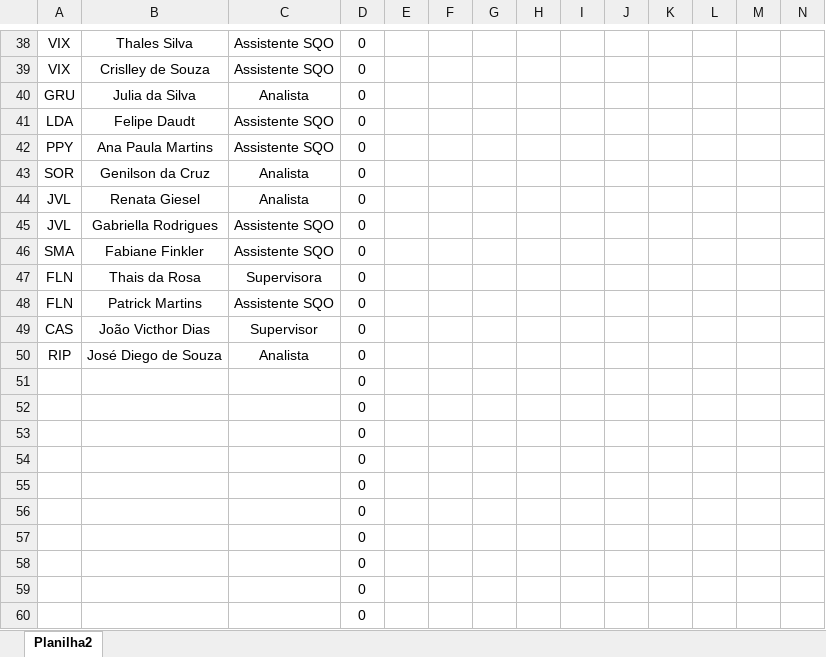
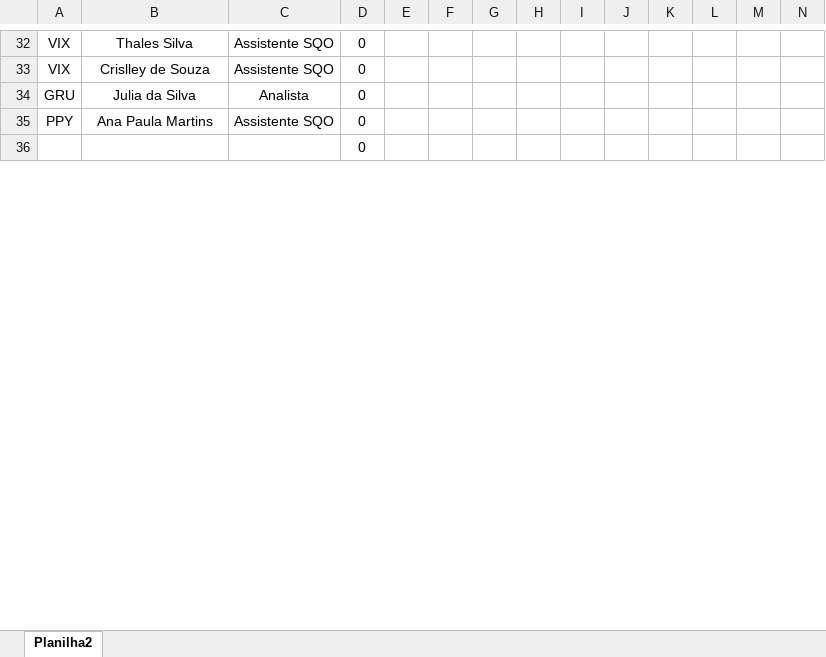
Before and after one commit to gamebos-collab/desafiodeexcelencia, an Excel workbook: public/gamekpi.xlsx, sheet Planilha2, drawn as a sheet; only a part is shown, gaps mark what is left out; values as stored, in another font and other column widths than the file's, no borders; table styles not drawn; removed rows and columns are numbered as before the commit, all else as after; rows hold the shown columns only; the diff covers the shown part only; the diff names each change by its address in the sheet, - before the commit and + after, or states it on an @@ line.

```diff
--- a/public/gamekpi.xlsx (sheet Planilha2)
+++ b/public/gamekpi.xlsx (sheet Planilha2)
-row 41: LDA | Felipe Daudt | Assistente SQO | 0
-row 43: SOR | Genilson da Cruz | Analista | 0
-row 44: JVL | Renata Giesel | Analista | 0
-row 45: JVL | Gabriella Rodrigues | Assistente SQO | 0
-row 46: SMA | Fabiane Finkler | Assistente SQO | 0
-row 47: FLN | Thais da Rosa | Supervisora | 0
-row 48: FLN | Patrick Martins | Assistente SQO | 0
-row 49: CAS | João Victhor Dias | Supervisor | 0
-row 50: RIP | José Diego de Souza | Analista | 0
-row 52:  |  |  | 0
-row 53:  |  |  | 0
-row 54:  |  |  | 0
-row 55:  |  |  | 0
-row 56:  |  |  | 0
-row 57:  |  |  | 0
-row 58:  |  |  | 0
-row 59:  |  |  | 0
-row 60:  |  |  | 0
```
Also changed, not shown: 17 added rows, 34 removed rows, 116 edited cells and cell formats elsewhere in this sheet, 8 other files.
